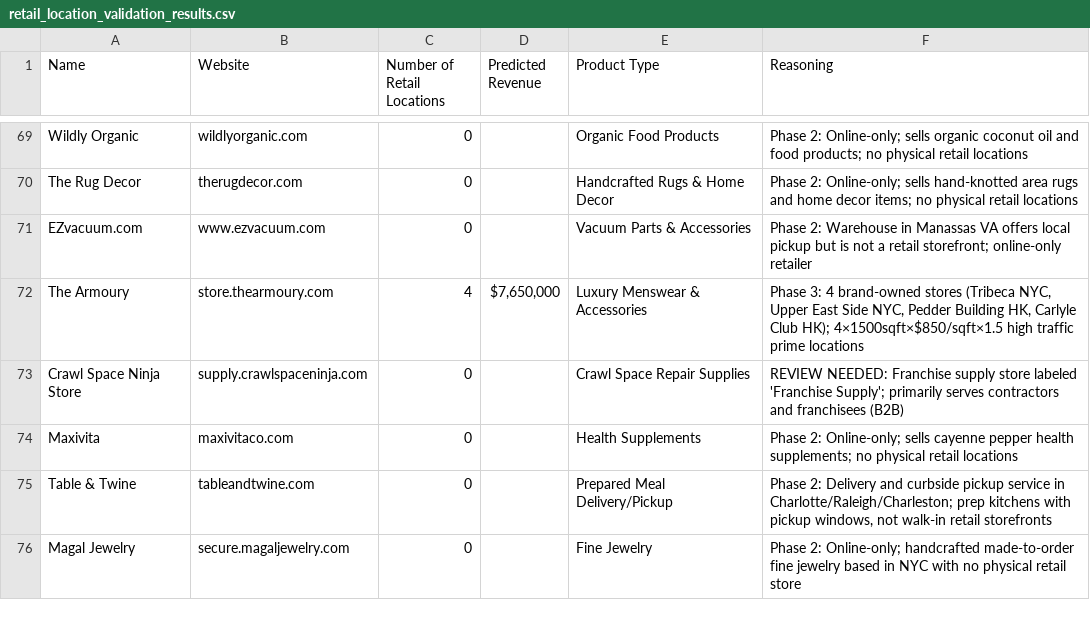
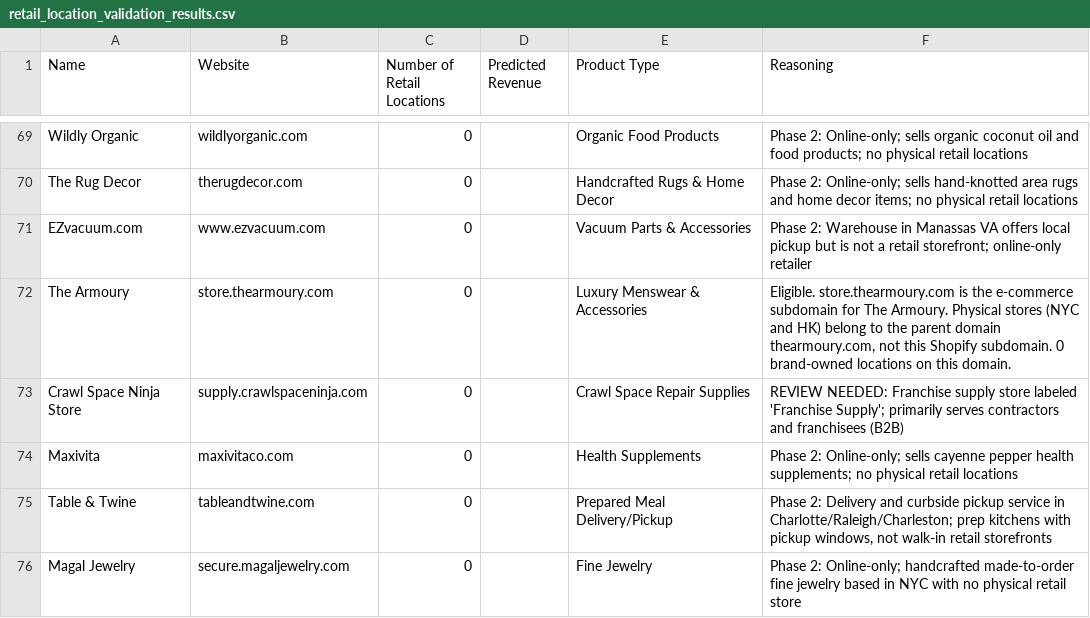
Before and after one commit to johnadams-1744/retail-scraping-v5, a CSV file: retail_location_validation_results.csv, drawn as a sheet; only a part is shown, gaps mark what is left out; the diff covers the shown part only.

```diff
--- a/retail_location_validation_results.csv
+++ b/retail_location_validation_results.csv
@@ -71,3 +71,3 @@ The Rug Decor,therugdecor.com,0,,Handcrafted Rugs & Home Decor,Phase 2: Online-o
 EZvacuum.com,www.ezvacuum.com,0,,Vacuum Parts & Accessories,Phase 2: Warehouse in Manassas VA offers local pickup but is not a retail storefront; online-only retailer
-The Armoury,store.thearmoury.com,4,"$7,650,000",Luxury Menswear & Accessories,"Phase 3: 4 brand-owned stores (Tribeca NYC, Upper East Side NYC, Pedder Building HK, Carlyle Club HK); 4×1500sqft×$850/sqft×1.5 high traffic prime locations"
+The Armoury,store.thearmoury.com,0,,Luxury Menswear & Accessories,"Eligible. store.thearmoury.com is the e-commerce subdomain for The Armoury. Physical stores (NYC and HK) belong to the parent domain thearmoury.com, not this Shopify subdomain. 0 brand-owned locations on this domain."
 Crawl Space Ninja Store,supply.crawlspaceninja.com,0,,Crawl Space Repair Supplies,"REVIEW NEEDED: Franchise supply store labeled 'Franchise Supply'; primarily serves contractors and franchisees (B2B)"
```
Also changed, not shown: 38 edited cells elsewhere in this file.
